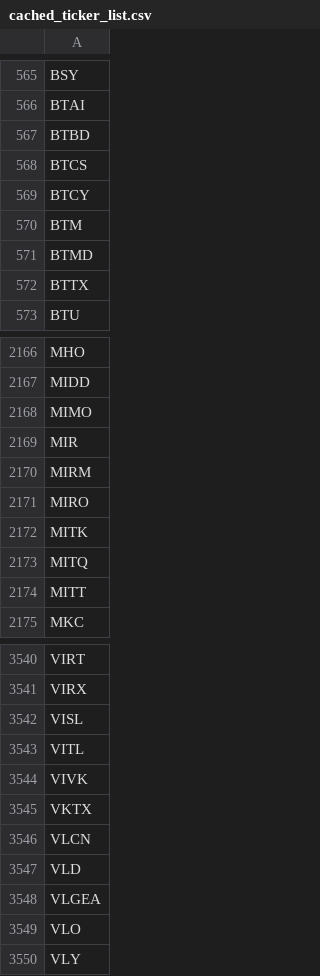
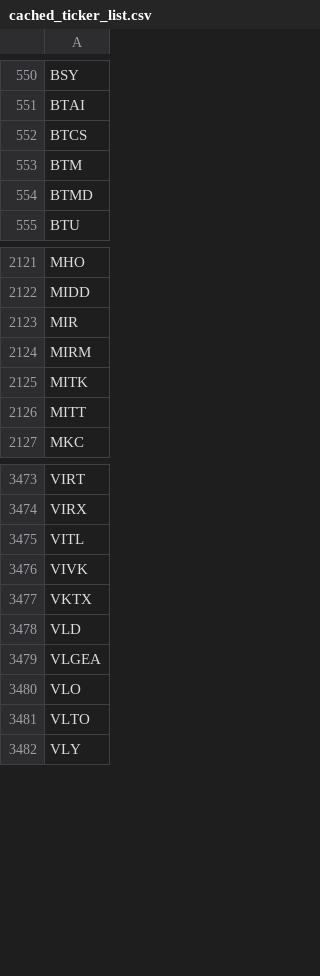
Before and after one commit to greenmtnboy/py-portfolio-index, a CSV file: py_portfolio_index/bin/cached_ticker_list.csv, drawn as a sheet; only a part is shown, gaps mark what is left out; the diff covers the shown part only.

Commit message:
portfolio updates

```diff
--- a/py_portfolio_index/bin/cached_ticker_list.csv
+++ b/py_portfolio_index/bin/cached_ticker_list.csv
@@ -566,8 +551,5 @@ BSY
 BTAI
-BTBD
 BTCS
-BTCY
 BTM
 BTMD
-BTTX
 BTU
@@ -2167,8 +2122,5 @@ MHO
 MIDD
-MIMO
 MIR
 MIRM
-MIRO
 MITK
-MITQ
 MITT
@@ -3541,3 +3474,2 @@ VIRT
 VIRX
-VISL
 VITL
@@ -3545,3 +3477,2 @@ VIVK
 VKTX
-VLCN
 VLD
@@ -3549,2 +3480,3 @@ VLGEA
 VLO
+VLTO
 VLY
```
Also changed, not shown: 48 added rows, 111 removed rows and 3 edited cells elsewhere in this file, 42 other files.
